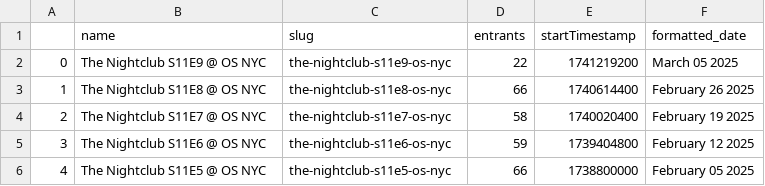
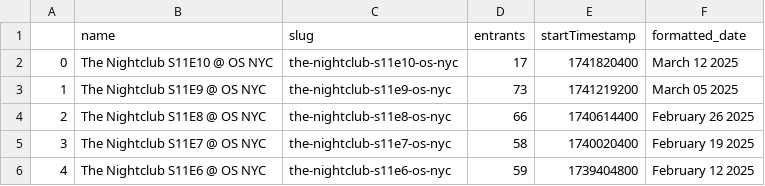
Before and after one commit to Moburu/nightclub-stats, a CSV file: server/database/csv/nightclubs_test.csv, drawn as a sheet; only a part is shown; the shorter side is filled out with more unchanged rows; addresses are those after the commit; the diff covers the shown part only; the diff names each change by its address in the sheet, - before the commit and + after, or states it on an @@ line.

```diff
--- a/server/database/csv/nightclubs_test.csv
+++ b/server/database/csv/nightclubs_test.csv
+row 2: 0 | The Nightclub S11E10 @ OS NYC | the-nightclub-s11e10-os-nyc | 17 | 1741820400 | March 12 2025
@@ column A renumbered between rows 3 and 11 @@
-D3 (entrants): 22
+D3 (entrants): 73
```
Also changed, not shown: 23 removed rows elsewhere in this file, 10 other files.
